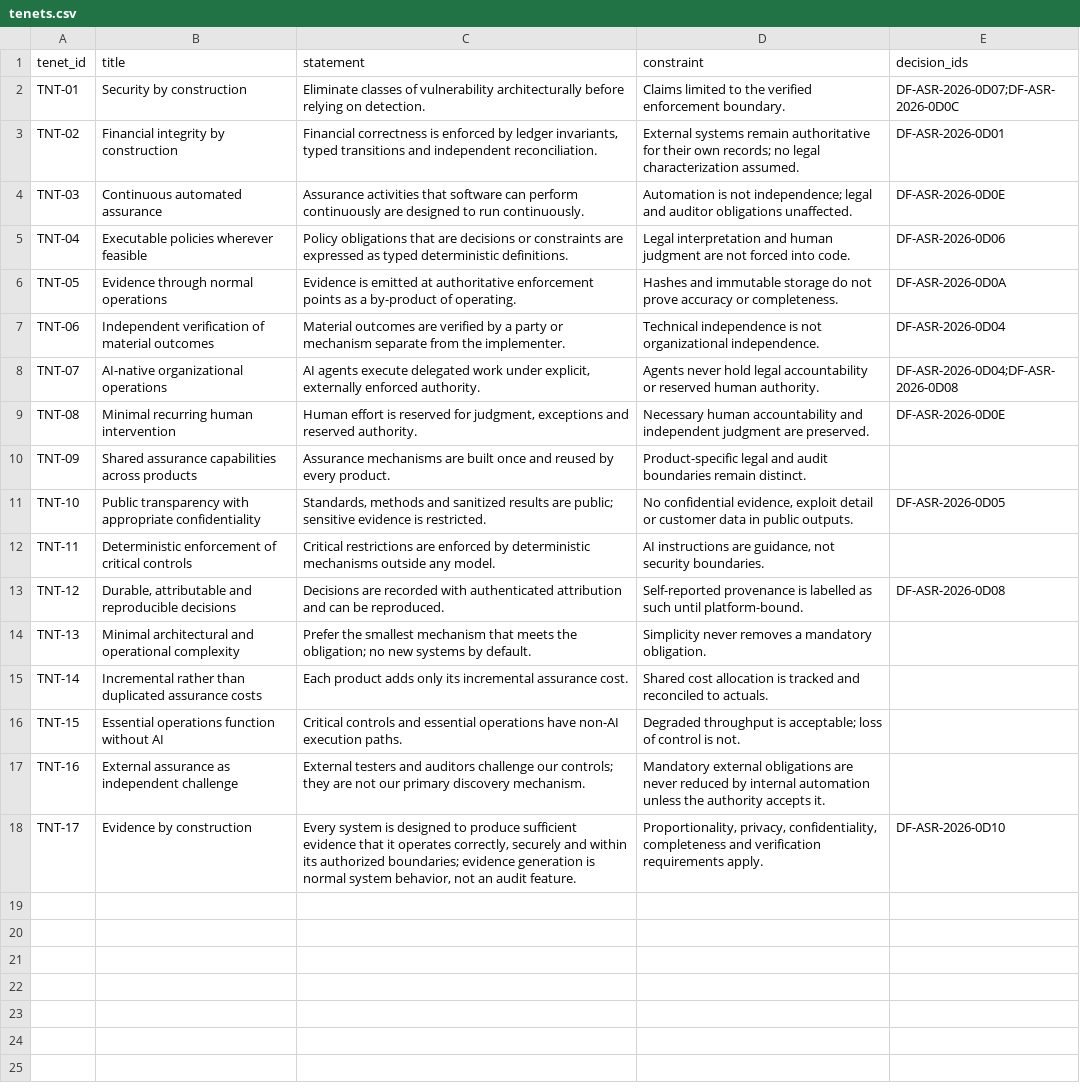
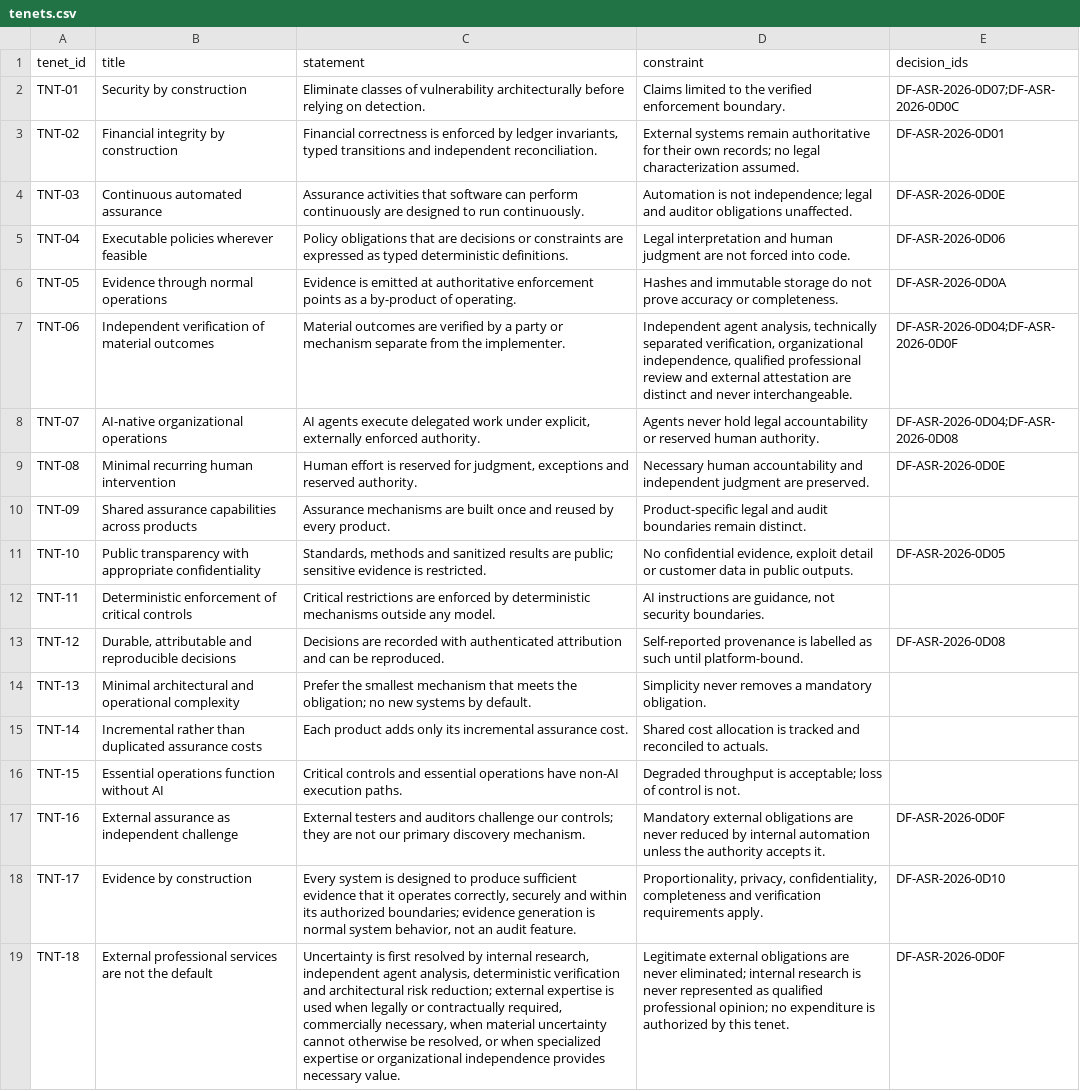
Before and after one commit to kemiller2002/echelon-assurance, a CSV file: registers/tenets.csv, drawn as a sheet; the diff names each change by its address in the sheet, - before the commit and + after, or states it on an @@ line.

```diff
--- a/registers/tenets.csv
+++ b/registers/tenets.csv
-D7 (constraint): Technical independence is not organizational independence.
+D7 (constraint): Independent agent analysis, technically separated verification, organizational independence, qualified professional review and external attestation are distinct and never interchangeable.
-E7 (decision_ids): DF-ASR-2026-0D04
+E7 (decision_ids): DF-ASR-2026-0D04;DF-ASR-2026-0D0F
-E17 (decision_ids): (empty)
+E17 (decision_ids): DF-ASR-2026-0D0F
+row 19: TNT-18 | External professional services are not the default | Uncertainty is first resolved by internal research, independent agent analysis, deterministic verification and architectural risk reduction; external expertise is used when legally or contractually required, commercially necessary, when material uncertainty cannot otherwise be resolved, or when specialized expertise or organizational independence provides necessary value. | Legitimate external obligations are never eliminated; internal research is never represented as qualified professional opinion; no expenditure is authorized by this tenet. | DF-ASR-2026-0D0F
```
Also changed, not shown: controls/control-catalog.csv, registers/validation-procedures.csv, 16 other files.
